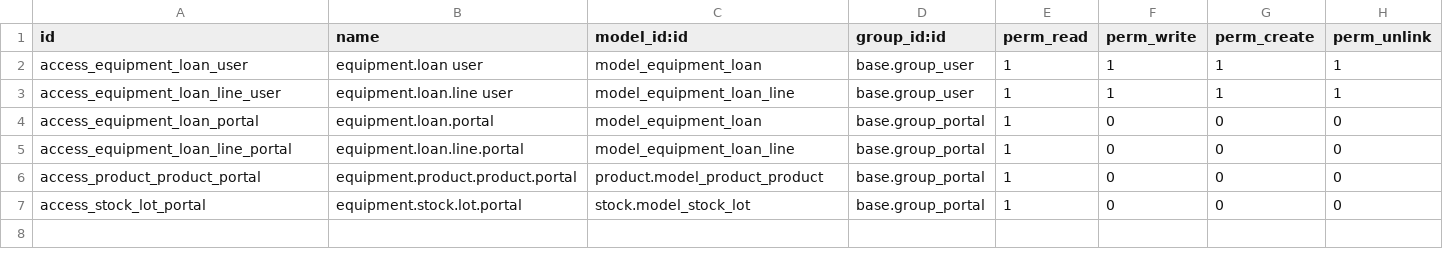
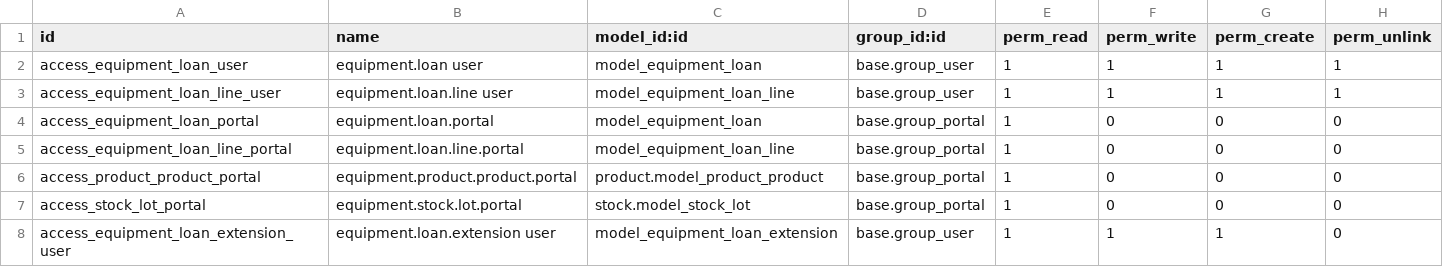
Before and after one commit to Jidanee17/xenna_magang, a CSV file: modules/equipment_loan_tracker/security/ir.model.access.csv, drawn as a sheet.

Commit message:
add portal booking and admin-approved extension requests with email notifications

```diff
--- a/modules/equipment_loan_tracker/security/ir.model.access.csv
+++ b/modules/equipment_loan_tracker/security/ir.model.access.csv
@@ -7 +7,2 @@ access_product_product_portal,equipment.product.product.portal,product.model_pro
 access_stock_lot_portal,equipment.stock.lot.portal,stock.model_stock_lot,base.group_portal,1,0,0,0
+access_equipment_loan_extension_user,equipment.loan.extension user,model_equipment_loan_extension,base.group_user,1,1,1,0
```
Also changed, not shown: 12 other files.
